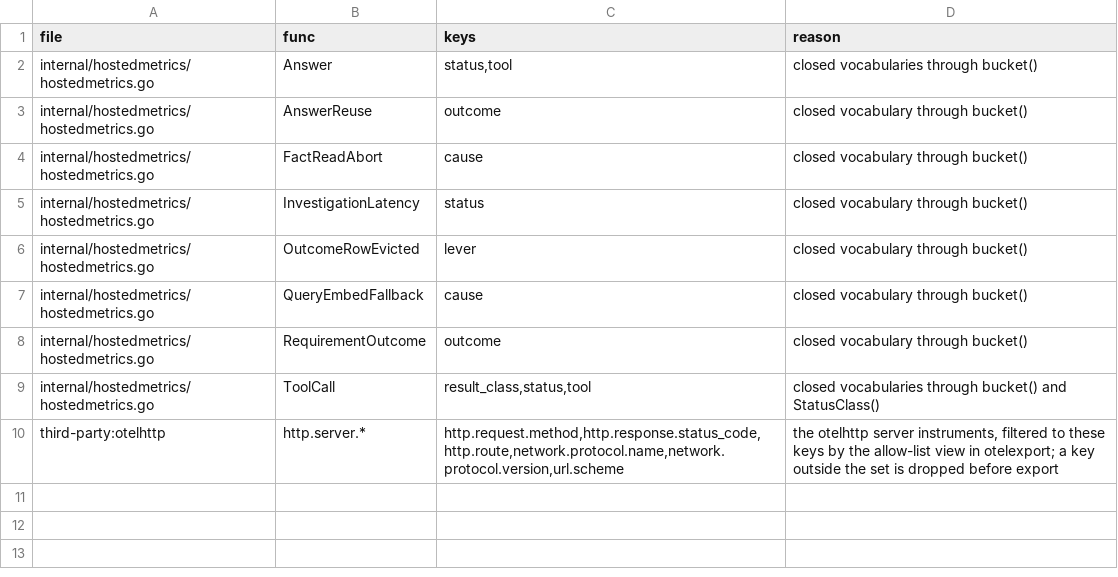
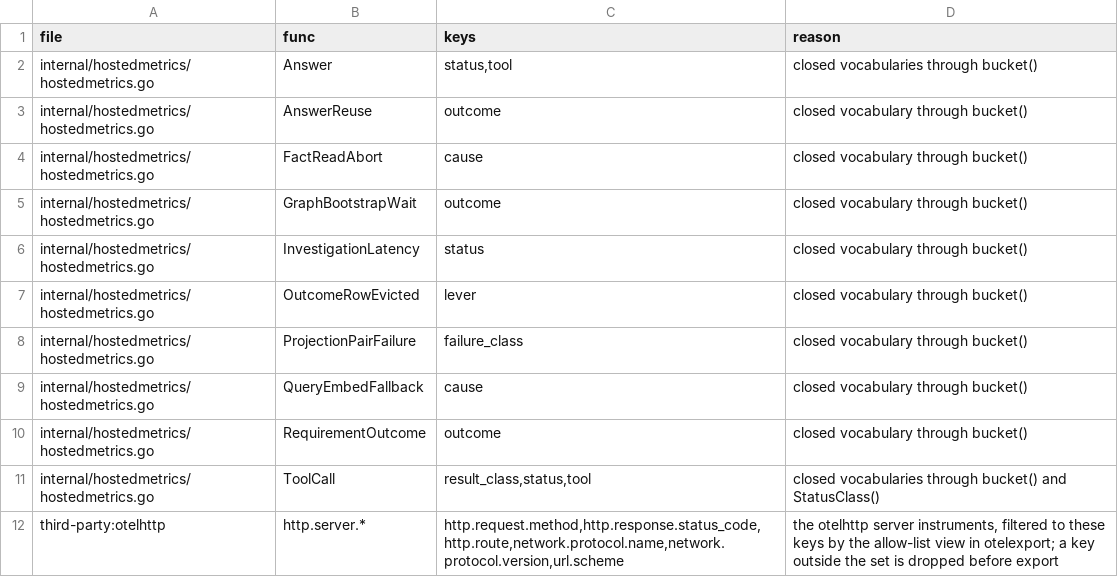
Before and after one commit to full-chaos/dev-health-acr, a TSV file: internal/cigates/emitscan/labels.tsv, drawn as a sheet; the diff names each change by its address in the sheet, - before the commit and + after, or states it on an @@ line.

Commit message:
test(metrics): CHAOS-11336 list the new metric label sites in the emitscan label table

```diff
--- a/internal/cigates/emitscan/labels.tsv
+++ b/internal/cigates/emitscan/labels.tsv
+row 5: internal/hostedmetrics/hostedmetrics.go | GraphBootstrapWait | outcome | closed vocabulary through bucket()
+row 8: internal/hostedmetrics/hostedmetrics.go | ProjectionPairFailure | failure_class | closed vocabulary through bucket()
```
